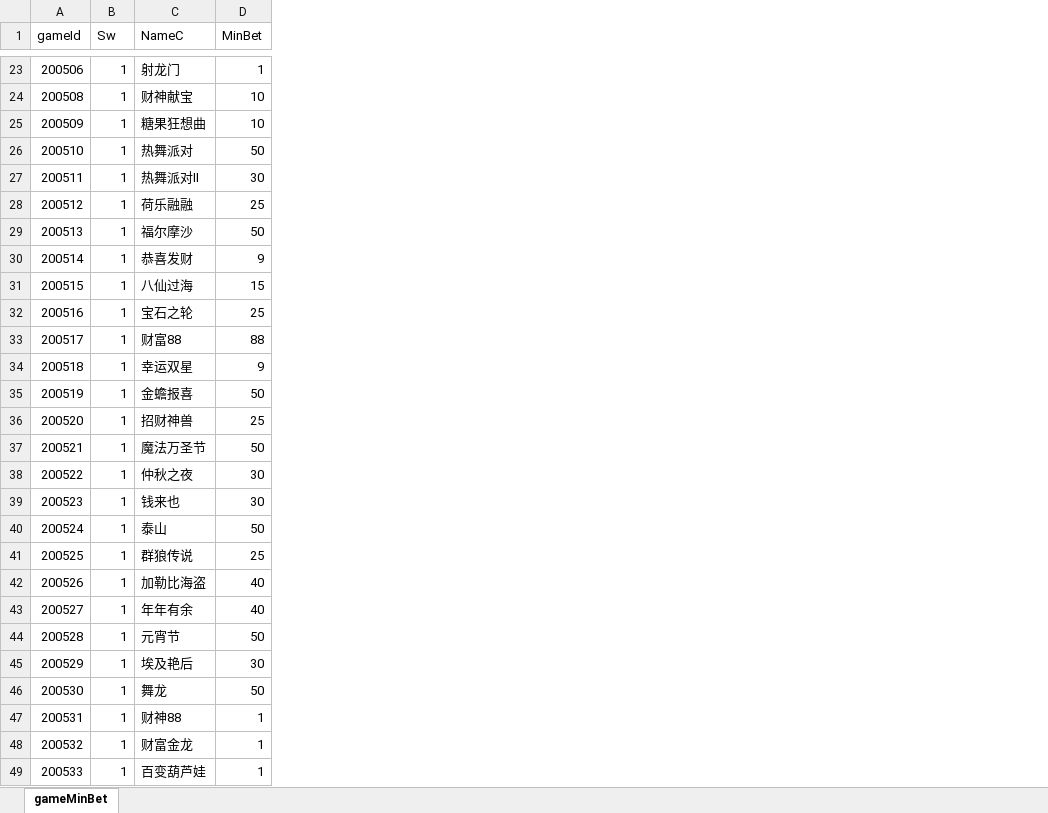
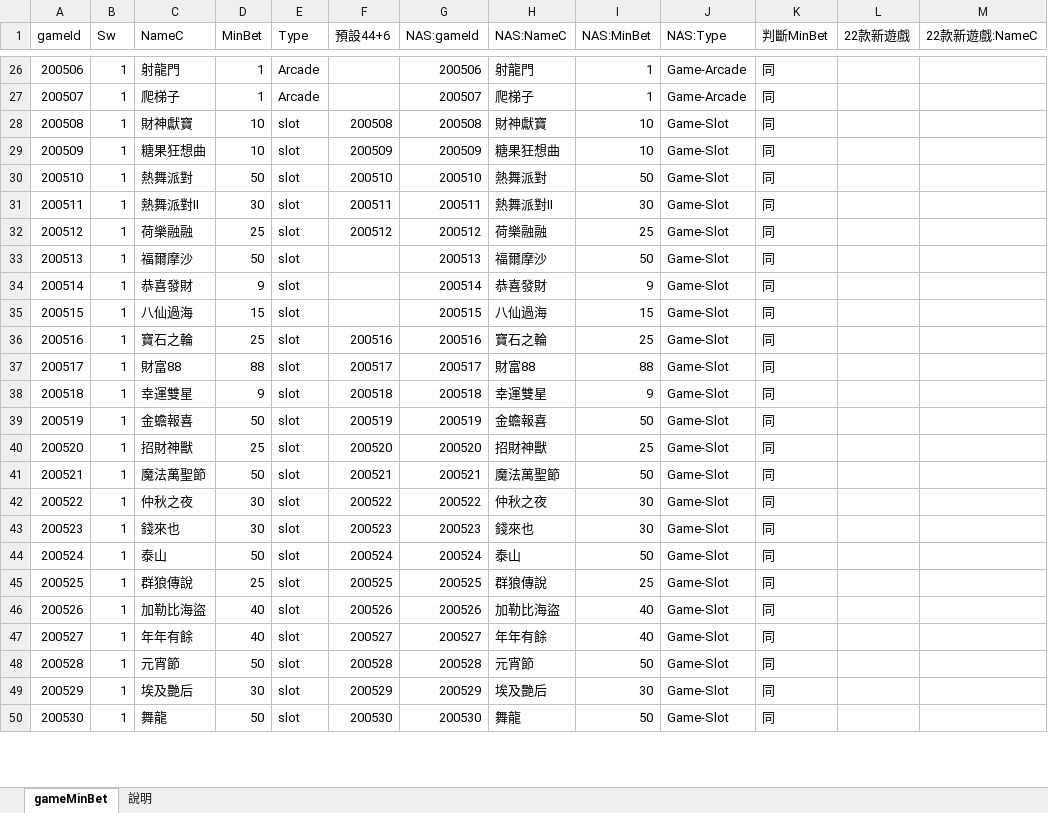
Before and after one commit to chiisen/dc_denom, an Excel workbook: input/gameMinBet.xlsx, sheet gameMinBet, drawn as a sheet; only a part is shown, gaps mark what is left out; values as stored, in another font and other column widths than the file's, no cell formats; conditional formats not drawn; removed rows and columns are numbered as before the commit, all else as after; the diff covers the shown part only; the diff names each change by its address in the sheet, - before the commit and + after, or states it on an @@ line.

```diff
--- a/input/gameMinBet.xlsx (sheet gameMinBet)
+++ b/input/gameMinBet.xlsx (sheet gameMinBet)
+sheet tab: 說明
+column E (Type), row 26: Arcade; rows 28-50: all slot
+column F (預設44+6), rows 28-50: 200508 | 200509 | 200510 | 200511 | 200512 |  |  |  | 200516 | 200517 | 200518 | 200519 | 200520 | 200521 | 200522 | 200523 | 200524 | 200525 | 200526 | 200527 | 200528 | 200529 | 200530
+column G (NAS:gameId), row 26: 200506; rows 28-50: 200508 | 200509 | 200510 | 200511 | 200512 | 200513 | 200514 | 200515 | 200516 | 200517 | 200518 | 200519 | 200520 | 200521 | 200522 | 200523 | 200524 | 200525 | 200526 | 200527 | 200528 | 200529 | 200530
+column H (NAS:NameC), row 26: 射龍門; rows 28-50: 財神獻寶 | 糖果狂想曲 | 熱舞派對 | 熱舞派對II | 荷樂融融 | 福爾摩沙 | 恭喜發財 | 八仙過海 | 寶石之輪 | 財富88 | 幸運雙星 | 金蟾報喜 | 招財神獸 | 魔法萬聖節 | 仲秋之夜 | 錢來也 | 泰山 | 群狼傳說 | 加勒比海盜 | 年年有餘 | 元宵節 | 埃及艷后 | 舞龍
+column I (NAS:MinBet), row 26: 1; rows 28-50: 10 | 10 | 50 | 30 | 25 | 50 | 9 | 15 | 25 | 88 | 9 | 50 | 25 | 50 | 30 | 30 | 50 | 25 | 40 | 40 | 50 | 30 | 50
+column J (NAS:Type), row 26: Game-Arcade; rows 28-50: all Game-Slot
+column K (判斷MinBet), row 26: 同; rows 28-50: all 同
+column L (22款新遊戲), empty
+column M (22款新遊戲:NameC), empty
-C26 (NameC): 射龙门
+C26 (NameC): 射龍門
+row 27: 200507 | 1 | 爬梯子 | 1 | Arcade |  | 200507 | 爬梯子 | 1 | Game-Arcade | 同
-C28 (NameC): 财神献宝
+C28 (NameC): 財神獻寶
-C30 (NameC): 热舞派对
+C30 (NameC): 熱舞派對
-C31 (NameC): 热舞派对II
+C31 (NameC): 熱舞派對II
-C32 (NameC): 荷乐融融
+C32 (NameC): 荷樂融融
-C33 (NameC): 福尔摩沙
+C33 (NameC): 福爾摩沙
-C34 (NameC): 恭喜发财
+C34 (NameC): 恭喜發財
-C35 (NameC): 八仙过海
+C35 (NameC): 八仙過海
-C36 (NameC): 宝石之轮
+C36 (NameC): 寶石之輪
-C37 (NameC): 财富88
+C37 (NameC): 財富88
-C38 (NameC): 幸运双星
+C38 (NameC): 幸運雙星
-C39 (NameC): 金蟾报喜
+C39 (NameC): 金蟾報喜
-C40 (NameC): 招财神兽
+C40 (NameC): 招財神獸
-C41 (NameC): 魔法万圣节
+C41 (NameC): 魔法萬聖節
-C43 (NameC): 钱来也
+C43 (NameC): 錢來也
-C45 (NameC): 群狼传说
+C45 (NameC): 群狼傳說
-C46 (NameC): 加勒比海盗
+C46 (NameC): 加勒比海盜
-C47 (NameC): 年年有余
+C47 (NameC): 年年有餘
-C48 (NameC): 元宵节
+C48 (NameC): 元宵節
-C49 (NameC): 埃及艳后
+C49 (NameC): 埃及艷后
-C50 (NameC): 舞龙
+C50 (NameC): 舞龍
-row 47: 200531 | 1 | 财神88 | 1
-row 48: 200532 | 1 | 财富金龙 | 1
-row 49: 200533 | 1 | 百变葫芦娃 | 1
```
Also changed, not shown: 74 added rows, 2 removed rows, 1 moved row and 72 edited cells elsewhere in this sheet, cell formats.
